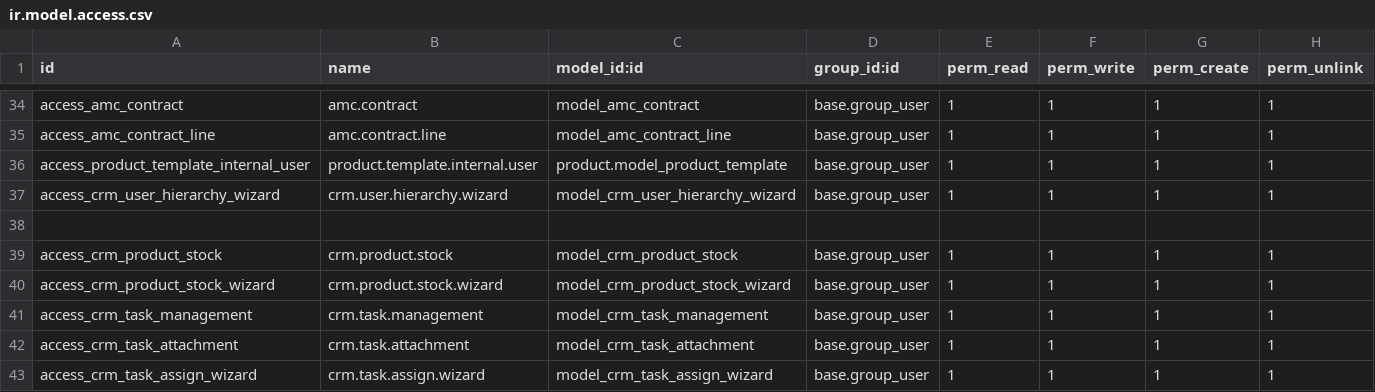
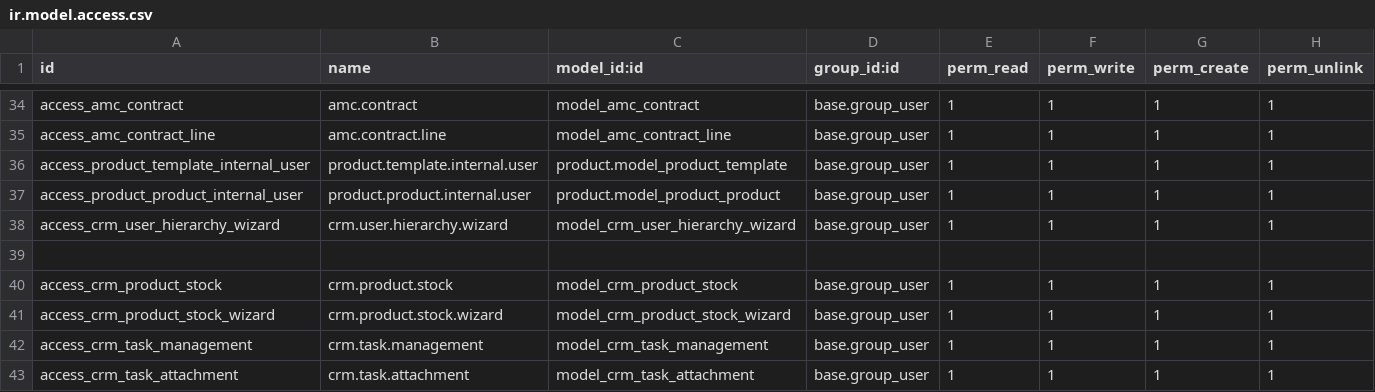
Before and after one commit to crm-ux/CRM-UX, a CSV file: addons/custom_crm_extended/security/ir.model.access.csv, drawn as a sheet; only a part is shown, gaps mark what is left out; the shorter side is filled out with more unchanged rows; the diff names each change by its address in the sheet, - before the commit and + after, or states it on an @@ line.

```diff
--- a/addons/custom_crm_extended/security/ir.model.access.csv
+++ b/addons/custom_crm_extended/security/ir.model.access.csv
+row 37: access_product_product_internal_user | product.product.internal.user | product.model_product_product | base.group_user | 1 | 1 | 1 | 1
```
Also changed, not shown: 1 other file.
